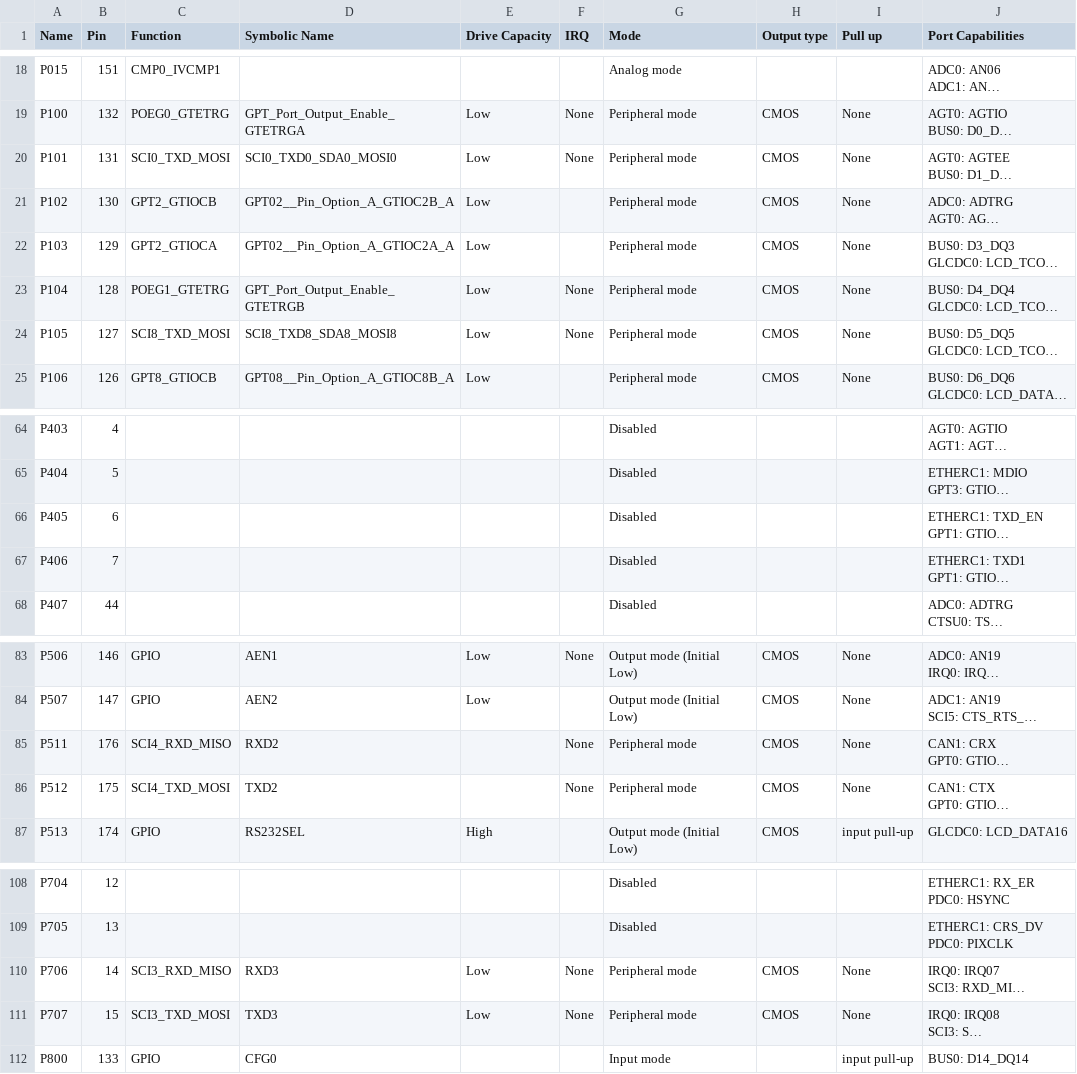
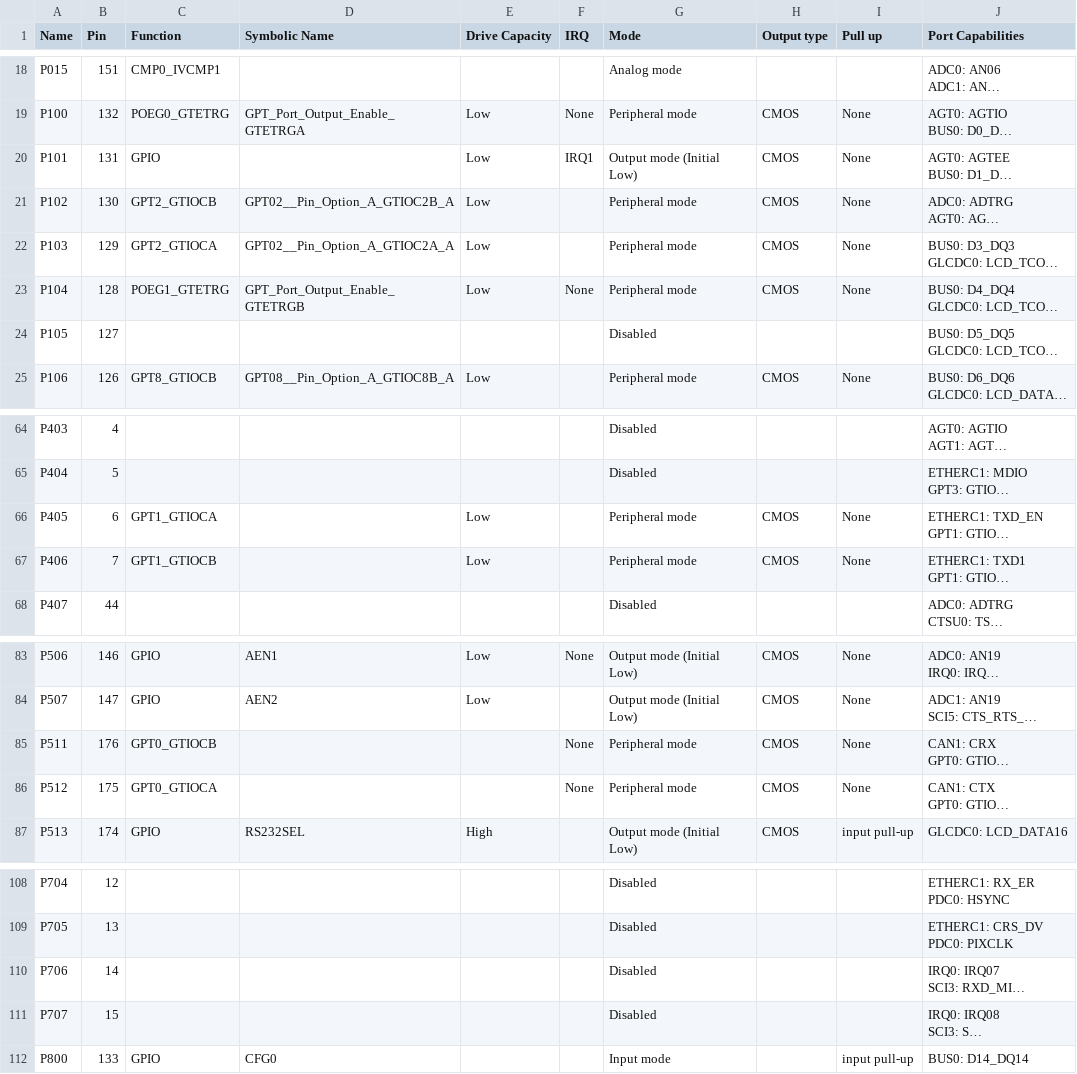
Before and after one commit to bchesley97/Renesas-Motor-Control, a CSV file: synergy_cfg/ssp_cfg/bsp/S7G2-BP.csv, drawn as a sheet; only a part is shown, gaps mark what is left out; long unchanged cells end in …; the diff names each change by its address in the sheet, - before the commit and + after, or states it on an @@ line.

```diff
--- a/synergy_cfg/ssp_cfg/bsp/S7G2-BP.csv
+++ b/synergy_cfg/ssp_cfg/bsp/S7G2-BP.csv
-C20 (Function): SCI0_TXD_MOSI
+C20 (Function): GPIO
-D20 (Symbolic Name): SCI0_TXD0_SDA0_MOSI0
+D20 (Symbolic Name): (empty)
-F20 (IRQ): None
+F20 (IRQ): IRQ1
-G20 (Mode): Peripheral mode
+G20 (Mode): Output mode (Initial Low)
-C24 (Function): SCI8_TXD_MOSI
+C24 (Function): (empty)
-D24 (Symbolic Name): SCI8_TXD8_SDA8_MOSI8
+D24 (Symbolic Name): (empty)
-E24 (Drive Capacity): Low
+E24 (Drive Capacity): (empty)
-F24 (IRQ): None
+F24 (IRQ): (empty)
-G24 (Mode): Peripheral mode
+G24 (Mode): Disabled
-H24 (Output type): CMOS
+H24 (Output type): (empty)
-I24 (Pull up): None
+I24 (Pull up): (empty)
-C66 (Function): (empty)
+C66 (Function): GPT1_GTIOCA
-E66:E67 (Drive Capacity): (empty)
+E66:E67 (Drive Capacity): Low
-G66:G67 (Mode): Disabled
+G66:G67 (Mode): Peripheral mode
-H66:H67 (Output type): (empty)
+H66:H67 (Output type): CMOS
-I66:I67 (Pull up): (empty)
+I66:I67 (Pull up): None
-C67 (Function): (empty)
+C67 (Function): GPT1_GTIOCB
-C85 (Function): SCI4_RXD_MISO
+C85 (Function): GPT0_GTIOCB
-D85 (Symbolic Name): RXD2
+D85 (Symbolic Name): (empty)
-C86 (Function): SCI4_TXD_MOSI
+C86 (Function): GPT0_GTIOCA
-D86 (Symbolic Name): TXD2
+D86 (Symbolic Name): (empty)
-C110 (Function): SCI3_RXD_MISO
+C110 (Function): (empty)
-D110 (Symbolic Name): RXD3
+D110 (Symbolic Name): (empty)
-E110:E111 (Drive Capacity): Low
+E110:E111 (Drive Capacity): (empty)
-F110:F111 (IRQ): None
+F110:F111 (IRQ): (empty)
-G110:G111 (Mode): Peripheral mode
+G110:G111 (Mode): Disabled
-H110:H111 (Output type): CMOS
+H110:H111 (Output type): (empty)
-I110:I111 (Pull up): None
+I110:I111 (Pull up): (empty)
-C111 (Function): SCI3_TXD_MOSI
+C111 (Function): (empty)
-D111 (Symbolic Name): TXD3
+D111 (Symbolic Name): (empty)
```
Also changed, not shown: 49 other files.
